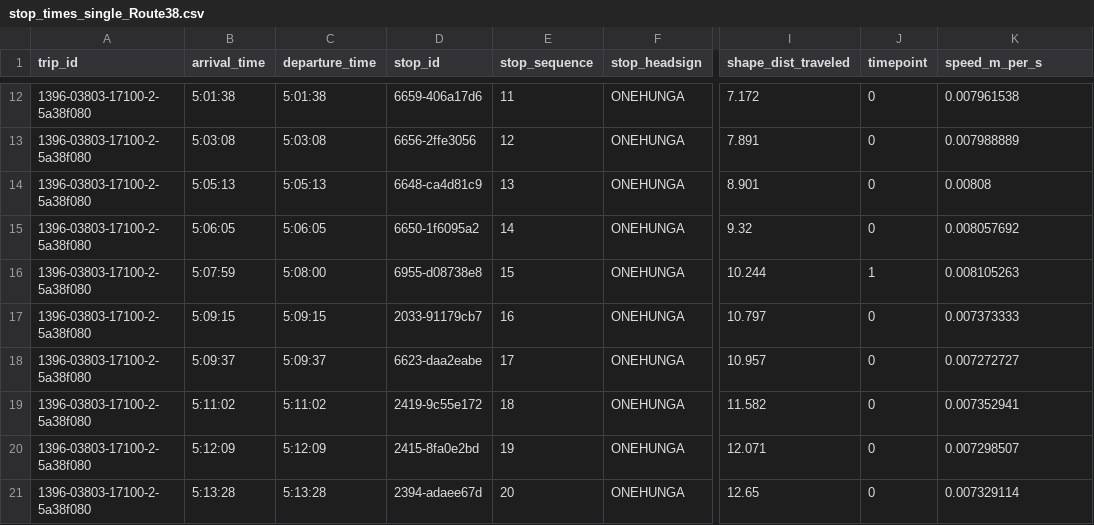
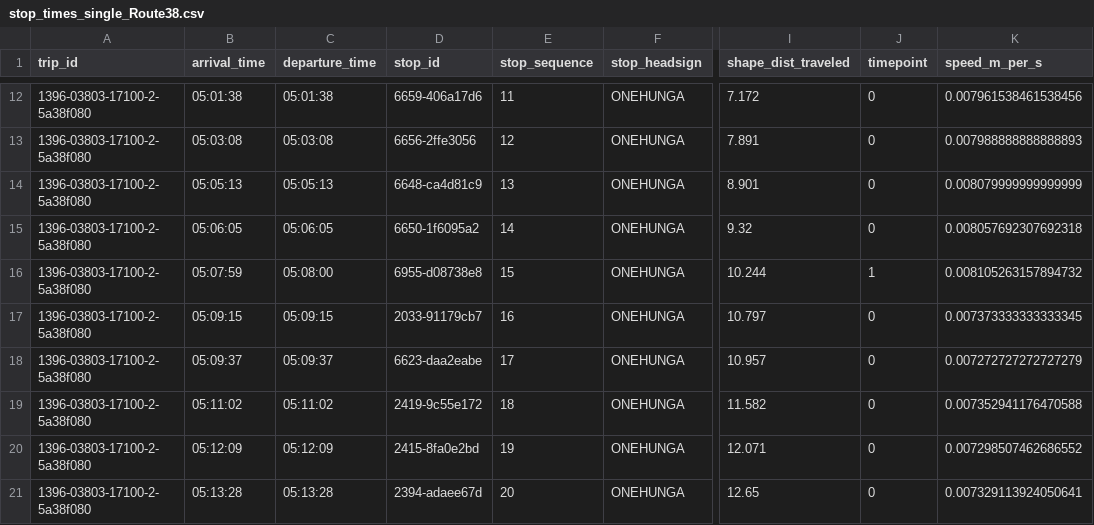
Before and after one commit to roccomilicic/AT-Network-Simulation, a CSV file: includes/stop_times_single_Route38.csv, drawn as a sheet; only a part is shown, gaps mark what is left out; the diff covers the shown part only; the diff names each change by its address in the sheet, - before the commit and + after, or states it on an @@ line.

Commit message:
Fixed script to keep leading 0s for time

```diff
--- a/includes/stop_times_single_Route38.csv
+++ b/includes/stop_times_single_Route38.csv
-B12 (arrival_time): 5:01:38
+B12 (arrival_time): 05:01:38
-C12 (departure_time): 5:01:38
+C12 (departure_time): 05:01:38
-K12 (speed_m_per_s): 0.007961538
+K12 (speed_m_per_s): 0.007961538461538456
-B13 (arrival_time): 5:03:08
+B13 (arrival_time): 05:03:08
-C13 (departure_time): 5:03:08
+C13 (departure_time): 05:03:08
-K13 (speed_m_per_s): 0.007988889
+K13 (speed_m_per_s): 0.007988888888888893
-B14 (arrival_time): 5:05:13
+B14 (arrival_time): 05:05:13
-C14 (departure_time): 5:05:13
+C14 (departure_time): 05:05:13
-K14 (speed_m_per_s): 0.00808
+K14 (speed_m_per_s): 0.008079999999999999
-B15 (arrival_time): 5:06:05
+B15 (arrival_time): 05:06:05
-C15 (departure_time): 5:06:05
+C15 (departure_time): 05:06:05
-K15 (speed_m_per_s): 0.008057692
+K15 (speed_m_per_s): 0.008057692307692318
-B16 (arrival_time): 5:07:59
+B16 (arrival_time): 05:07:59
-C16 (departure_time): 5:08:00
+C16 (departure_time): 05:08:00
-K16 (speed_m_per_s): 0.008105263
+K16 (speed_m_per_s): 0.008105263157894732
-B17 (arrival_time): 5:09:15
+B17 (arrival_time): 05:09:15
-C17 (departure_time): 5:09:15
+C17 (departure_time): 05:09:15
-K17 (speed_m_per_s): 0.007373333
+K17 (speed_m_per_s): 0.007373333333333345
-B18 (arrival_time): 5:09:37
+B18 (arrival_time): 05:09:37
-C18 (departure_time): 5:09:37
+C18 (departure_time): 05:09:37
-K18 (speed_m_per_s): 0.007272727
+K18 (speed_m_per_s): 0.007272727272727279
-B19 (arrival_time): 5:11:02
+B19 (arrival_time): 05:11:02
-C19 (departure_time): 5:11:02
+C19 (departure_time): 05:11:02
-K19 (speed_m_per_s): 0.007352941
+K19 (speed_m_per_s): 0.007352941176470588
-B20 (arrival_time): 5:12:09
+B20 (arrival_time): 05:12:09
-C20 (departure_time): 5:12:09
+C20 (departure_time): 05:12:09
-K20 (speed_m_per_s): 0.007298507
+K20 (speed_m_per_s): 0.007298507462686552
-B21 (arrival_time): 5:13:28
+B21 (arrival_time): 05:13:28
-C21 (departure_time): 5:13:28
+C21 (departure_time): 05:13:28
-K21 (speed_m_per_s): 0.007329114
+K21 (speed_m_per_s): 0.007329113924050641
```
Also changed, not shown: 52 edited cells elsewhere in this file, 1 other file.
